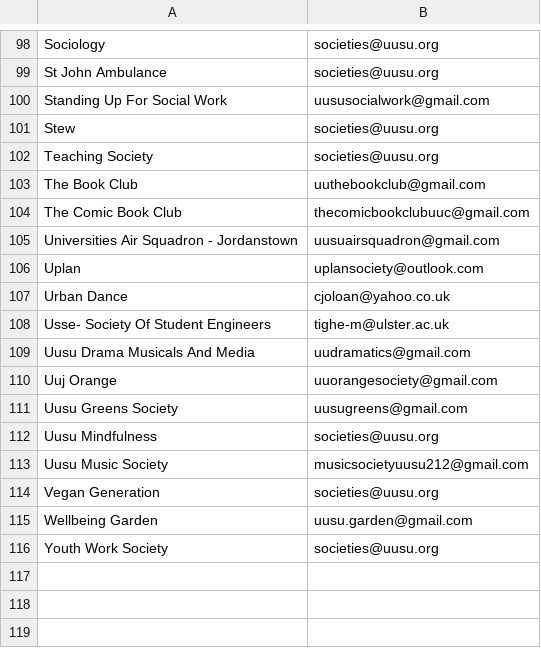
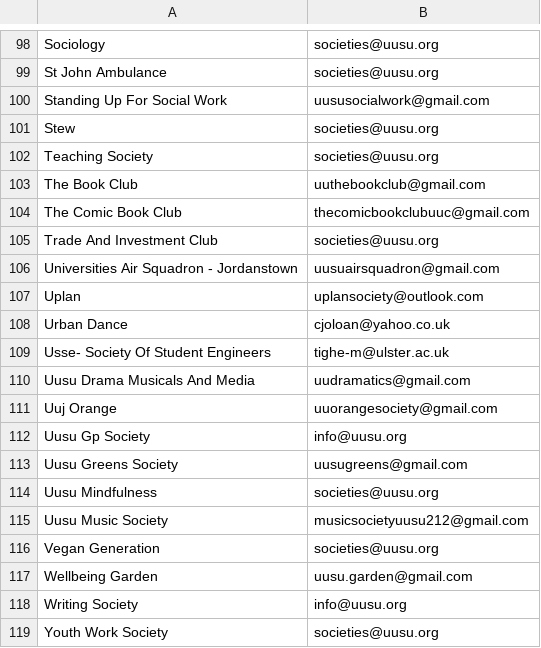
Before and after one commit to kcsoc/society-email-scrape, a CSV file: docs/output/ulster.csv, drawn as a sheet; only a part is shown, gaps mark what is left out.

```diff
--- a/docs/output/ulster.csv
+++ b/docs/output/ulster.csv
@@ -104,2 +104,3 @@ The Book Club, uuthebookclub@gmail.com
 The Comic Book Club, thecomicbookclubuuc@gmail.com
+Trade And Investment Club, societies@uusu.org
 Universities Air Squadron - Jordanstown, uusuairsquadron@gmail.com
@@ -110,2 +111,3 @@ Uusu Drama Musicals And Media, uudramatics@gmail.com
 Uuj Orange, uuorangesociety@gmail.com
+Uusu Gp Society, info@uusu.org
 Uusu Greens Society, uusugreens@gmail.com
@@ -115,2 +117,3 @@ Vegan Generation, societies@uusu.org
 Wellbeing Garden, uusu.garden@gmail.com
+Writing Society, info@uusu.org
 Youth Work Society, societies@uusu.org
```
Also changed, not shown: docs/output/aston.csv.
